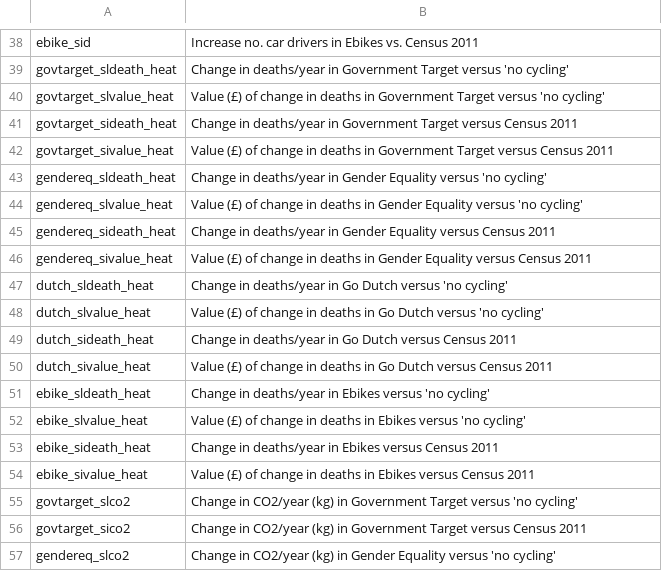
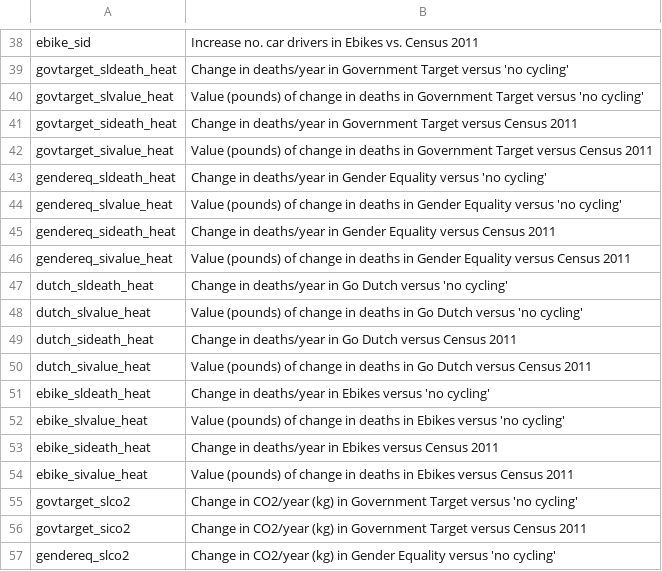
Before and after one commit to npct/pct-shiny, a CSV file: static/codebook_lines.csv, drawn as a sheet; only a part is shown, gaps mark what is left out.

Commit message:
Switch £ to pounds for Excel. Fix #339

```diff
--- a/static/codebook_lines.csv
+++ b/static/codebook_lines.csv
@@ -39,17 +39,17 @@ ebike_sid,Increase no. car drivers in Ebikes vs. Census 2011
 govtarget_sldeath_heat,Change in deaths/year in Government Target versus 'no cycling'
-govtarget_slvalue_heat,Value (£) of change in deaths in Government Target versus 'no cycling'
+govtarget_slvalue_heat,Value (pounds) of change in deaths in Government Target versus 'no cycling'
 govtarget_sideath_heat,Change in deaths/year in Government Target versus Census 2011
-govtarget_sivalue_heat,Value (£) of change in deaths in Government Target versus Census 2011
+govtarget_sivalue_heat,Value (pounds) of change in deaths in Government Target versus Census 2011
 gendereq_sldeath_heat,Change in deaths/year in Gender Equality versus 'no cycling'
-gendereq_slvalue_heat,Value (£) of change in deaths in Gender Equality versus 'no cycling'
+gendereq_slvalue_heat,Value (pounds) of change in deaths in Gender Equality versus 'no cycling'
 gendereq_sideath_heat,Change in deaths/year in Gender Equality versus Census 2011
-gendereq_sivalue_heat,Value (£) of change in deaths in Gender Equality versus Census 2011
+gendereq_sivalue_heat,Value (pounds) of change in deaths in Gender Equality versus Census 2011
 dutch_sldeath_heat,Change in deaths/year in Go Dutch versus 'no cycling'
-dutch_slvalue_heat,Value (£) of change in deaths in Go Dutch versus 'no cycling'
+dutch_slvalue_heat,Value (pounds) of change in deaths in Go Dutch versus 'no cycling'
 dutch_sideath_heat,Change in deaths/year in Go Dutch versus Census 2011
-dutch_sivalue_heat,Value (£) of change in deaths in Go Dutch versus Census 2011
+dutch_sivalue_heat,Value (pounds) of change in deaths in Go Dutch versus Census 2011
 ebike_sldeath_heat,Change in deaths/year in Ebikes versus 'no cycling'
-ebike_slvalue_heat,Value (£) of change in deaths in Ebikes versus 'no cycling'
+ebike_slvalue_heat,Value (pounds) of change in deaths in Ebikes versus 'no cycling'
 ebike_sideath_heat,Change in deaths/year in Ebikes versus Census 2011
-ebike_sivalue_heat,Value (£) of change in deaths in Ebikes versus Census 2011
+ebike_sivalue_heat,Value (pounds) of change in deaths in Ebikes versus Census 2011
 govtarget_slco2,Change in CO2/year (kg) in Government Target versus 'no cycling'
```
Also changed, not shown: static/codebook_zones.csv.
